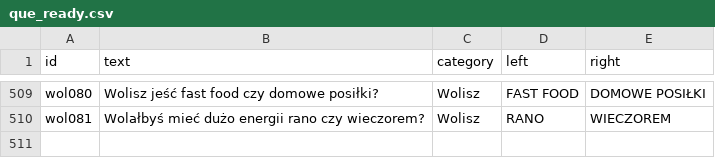
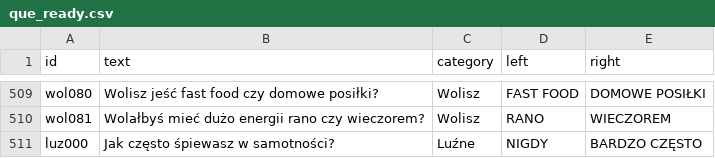
Before and after one commit to DawidS25/walidacja_pytan, a CSV file: que_ready.csv, drawn as a sheet; only a part is shown, gaps mark what is left out; the diff names each change by its address in the sheet, - before the commit and + after, or states it on an @@ line.

Commit message:
Aktualizacja pytań przez Streamlit

```diff
--- a/que_ready.csv
+++ b/que_ready.csv
+row 511: luz000 | Jak często śpiewasz w samotności? | Luźne | NIGDY | BARDZO CZĘSTO
```
